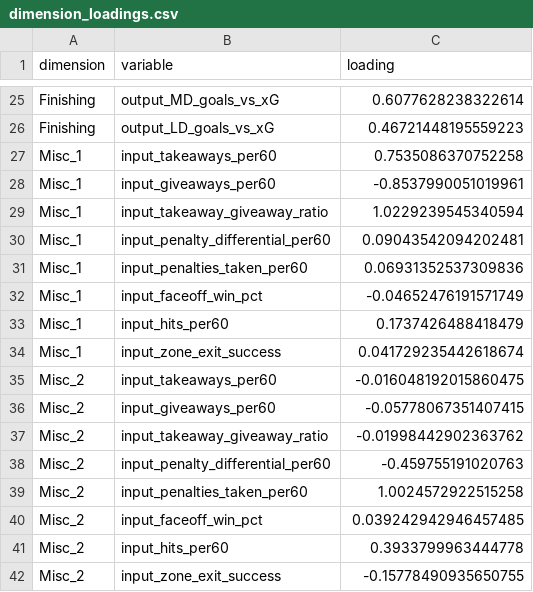
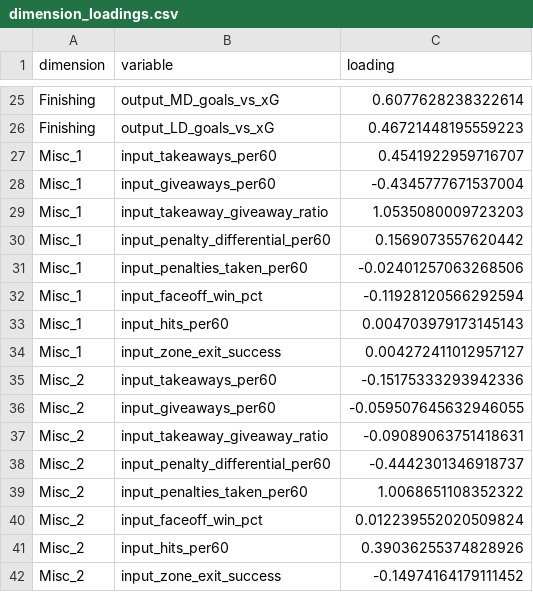
Before and after one commit to hubcad25/how_teams_create_off, a CSV file: outputs/tables/dimension_loadings.csv, drawn as a sheet; only a part is shown, gaps mark what is left out.

Commit message:
update processed outputs after TK/GV era normalisation

```diff
--- a/outputs/tables/dimension_loadings.csv
+++ b/outputs/tables/dimension_loadings.csv
@@ -26,17 +26,17 @@ Finishing,output_MD_goals_vs_xG,0.6077628238322614
 Finishing,output_LD_goals_vs_xG,0.46721448195559223
-Misc_1,input_takeaways_per60,0.7535086370752258
-Misc_1,input_giveaways_per60,-0.8537990051019961
-Misc_1,input_takeaway_giveaway_ratio,1.0229239545340594
-Misc_1,input_penalty_differential_per60,0.09043542094202481
-Misc_1,input_penalties_taken_per60,0.06931352537309836
-Misc_1,input_faceoff_win_pct,-0.04652476191571749
-Misc_1,input_hits_per60,0.1737426488418479
-Misc_1,input_zone_exit_success,0.041729235442618674
-Misc_2,input_takeaways_per60,-0.016048192015860475
-Misc_2,input_giveaways_per60,-0.05778067351407415
-Misc_2,input_takeaway_giveaway_ratio,-0.01998442902363762
-Misc_2,input_penalty_differential_per60,-0.459755191020763
-Misc_2,input_penalties_taken_per60,1.0024572922515258
-Misc_2,input_faceoff_win_pct,0.039242942946457485
-Misc_2,input_hits_per60,0.3933799963444778
-Misc_2,input_zone_exit_success,-0.15778490935650755
+Misc_1,input_takeaways_per60,0.4541922959716707
+Misc_1,input_giveaways_per60,-0.4345777671537004
+Misc_1,input_takeaway_giveaway_ratio,1.0535080009723203
+Misc_1,input_penalty_differential_per60,0.1569073557620442
+Misc_1,input_penalties_taken_per60,-0.02401257063268506
+Misc_1,input_faceoff_win_pct,-0.11928120566292594
+Misc_1,input_hits_per60,0.004703979173145143
+Misc_1,input_zone_exit_success,0.004272411012957127
+Misc_2,input_takeaways_per60,-0.15175333293942336
+Misc_2,input_giveaways_per60,-0.059507645632946055
+Misc_2,input_takeaway_giveaway_ratio,-0.09089063751418631
+Misc_2,input_penalty_differential_per60,-0.4442301346918737
+Misc_2,input_penalties_taken_per60,1.0068651108352322
+Misc_2,input_faceoff_win_pct,0.012239552020509824
+Misc_2,input_hits_per60,0.39036255374828926
+Misc_2,input_zone_exit_success,-0.14974164179111452
```
Also changed, not shown: outputs/tables/dimension_summary.csv, 1 other file.
